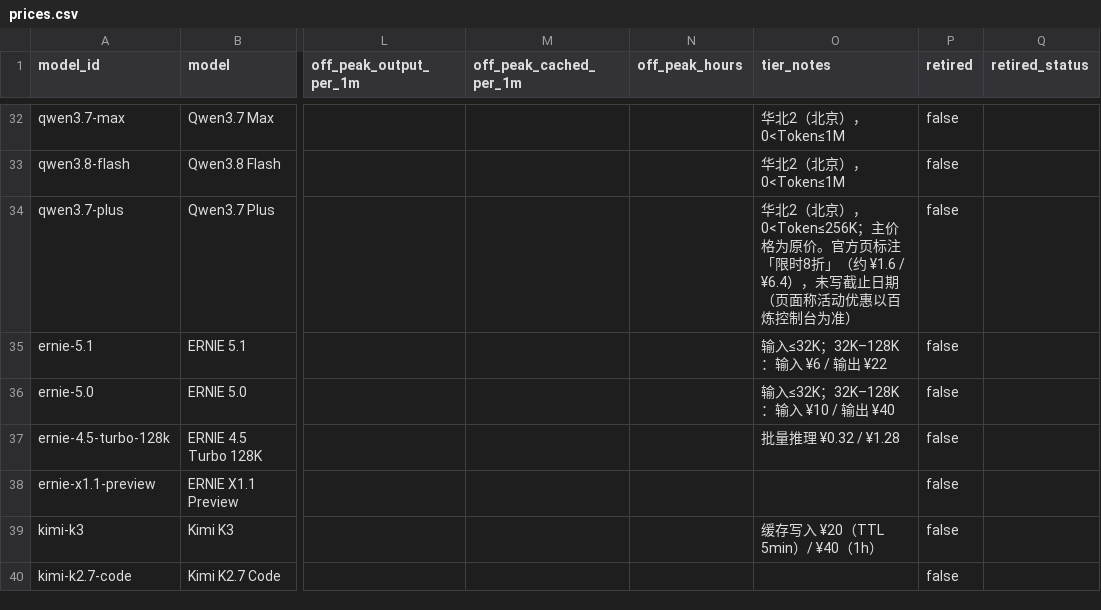
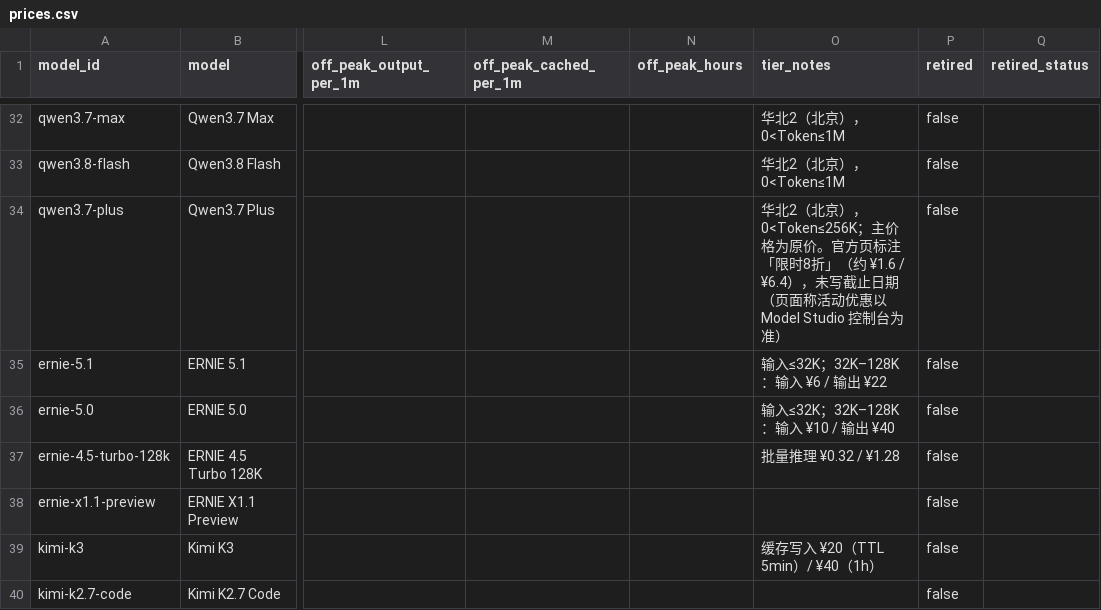
Before and after one commit to alchemistklk/apiprice-data, a CSV file: data/prices.csv, drawn as a sheet; only a part is shown, gaps mark what is left out; the diff names each change by its address in the sheet, - before the commit and + after, or states it on an @@ line.

Commit message:
data: sync 2026-10-18 (50 official rows, export 2026-10-18T12:21:02.484Z, site worker a405732c)

```diff
--- a/data/prices.csv
+++ b/data/prices.csv
-O34 (tier_notes): …动优惠以百炼控制台为…
+O34 (tier_notes): …动优惠以 Model Studio 控制台为…
```
Also changed, not shown: 1 other file.
